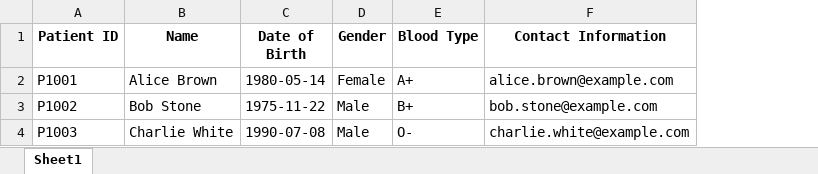
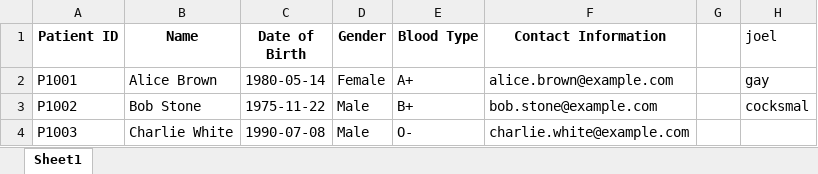
Before and after one commit to JoelTQX/SC2002-OOP-Assignment, an Excel workbook: HospitalManagementSystem/dataFiles/Patient_List.xlsx, sheet Sheet1, drawn as a sheet; values as stored, in another font and other column widths than the file's, no borders; the diff names each change by its address in the sheet, - before the commit and + after, or states it on an @@ line.

```diff
--- a/HospitalManagementSystem/dataFiles/Patient_List.xlsx (sheet Sheet1)
+++ b/HospitalManagementSystem/dataFiles/Patient_List.xlsx (sheet Sheet1)
+column G, empty
+column H (joel), rows 2-3: gay | cocksmal
```
Also changed, not shown: HospitalManagementSystem/dataFiles/Medicine_List.xlsx, 22 other files.
